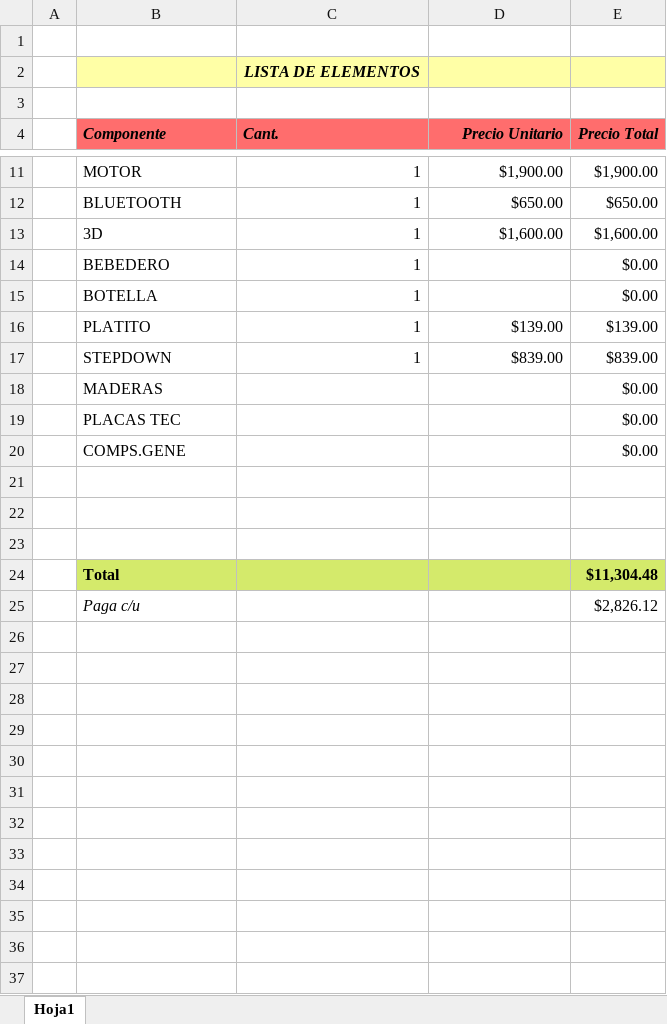
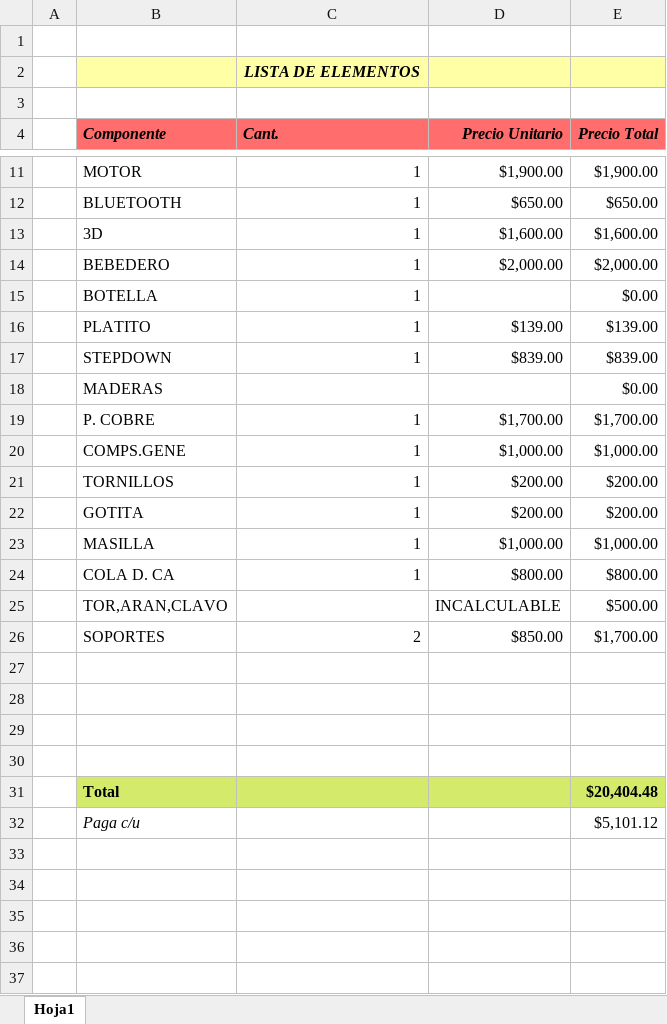
Before and after one commit to jdesimone03/proyecto-6to-2022, an Excel workbook: Presupuesto.xlsx, sheet Hoja1, drawn as a sheet; only a part is shown, gaps mark what is left out; values as stored, in another font and other column widths than the file's, no borders; removed rows and columns are numbered as before the commit, all else as after; the diff names each change by its address in the sheet, - before the commit and + after, or states it on an @@ line.

Commit message:
editado presupuesto

```diff
--- a/Presupuesto.xlsx (sheet Hoja1)
+++ b/Presupuesto.xlsx (sheet Hoja1)
-D14 (Precio Unitario): (empty)
+D14 (Precio Unitario): $2,000.00
-E14 (Precio Total): $0.00
+E14 (Precio Total): $2,000.00
-row 19:  | PLACAS TEC |  |  | $0.00
-row 20:  | COMPS.GENE |  |  | $0.00
-row 19: (empty)
+row 19:  | P. COBRE | 1 | $1,700.00 | $1,700.00
-row 20: (empty)
+row 20:  | COMPS.GENE | 1 | $1,000.00 | $1,000.00
-row 21: (empty)
+row 21:  | TORNILLOS | 1 | $200.00 | $200.00
-row 24:  | Total |  |  | $11,304.48
-row 25:  | Paga c/u |  |  | $2,826.12
+row 22:  | GOTITA | 1 | $200.00 | $200.00
+row 23:  | MASILLA | 1 | $1,000.00 | $1,000.00
+row 24:  | COLA D. CA | 1 | $800.00 | $800.00
+row 25:  | TOR,ARAN,CLAVO |  | INCALCULABLE | $500.00
+row 26:  | SOPORTES | 2 | $850.00 | $1,700.00
-row 31: (empty)
+row 31:  | Total |  |  | $20,404.48
-B31:E31 fill: none
+B31:E31 fill: #D4EA6B
-row 32: (empty)
+row 32:  | Paga c/u |  |  | $5,101.12
-row 32: (empty)
```
